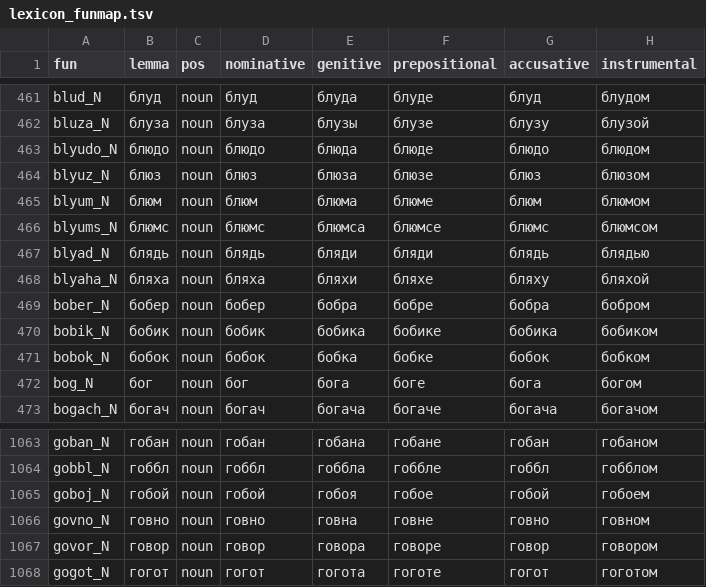
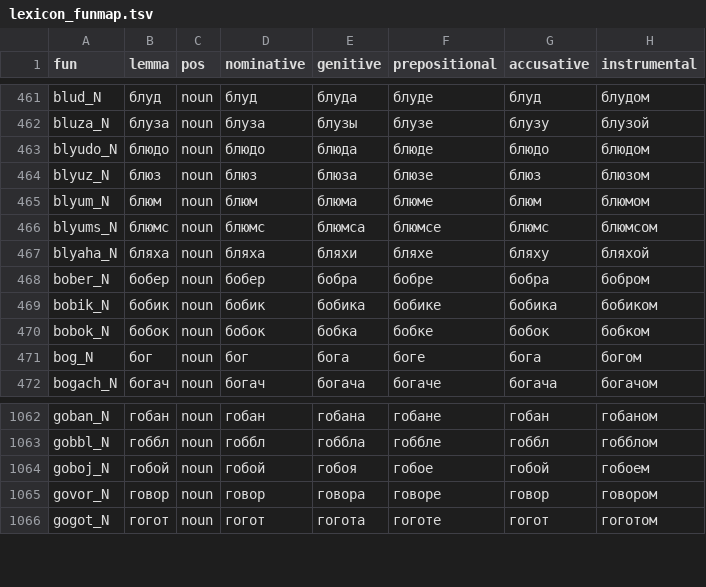
Before and after one commit to QxFx0/QxFx0, a TSV file: spec/gf/lexicon_funmap.tsv, drawn as a sheet; only a part is shown, gaps mark what is left out.

```diff
--- a/spec/gf/lexicon_funmap.tsv
+++ b/spec/gf/lexicon_funmap.tsv
@@ -466,3 +466,2 @@ blyum_N	блюм	noun	блюм	блюма	блюме	блюм	блюмом
 blyums_N	блюмс	noun	блюмс	блюмса	блюмсе	блюмс	блюмсом
-blyad_N	блядь	noun	блядь	бляди	бляди	блядь	блядью
 blyaha_N	бляха	noun	бляха	бляхи	бляхе	бляху	бляхой
@@ -1065,3 +1064,2 @@ gobbl_N	гоббл	noun	гоббл	гоббла	гоббле	гоббл	гобб
 goboj_N	гобой	noun	гобой	гобоя	гобое	гобой	гобоем
-govno_N	говно	noun	говно	говна	говне	говно	говном
 govor_N	говор	noun	говор	говора	говоре	говор	говором
```
Also changed, not shown: spec/gf/lexicon_bilingual.tsv, spec/lexicon_snapshot.tsv, 14 other files.
